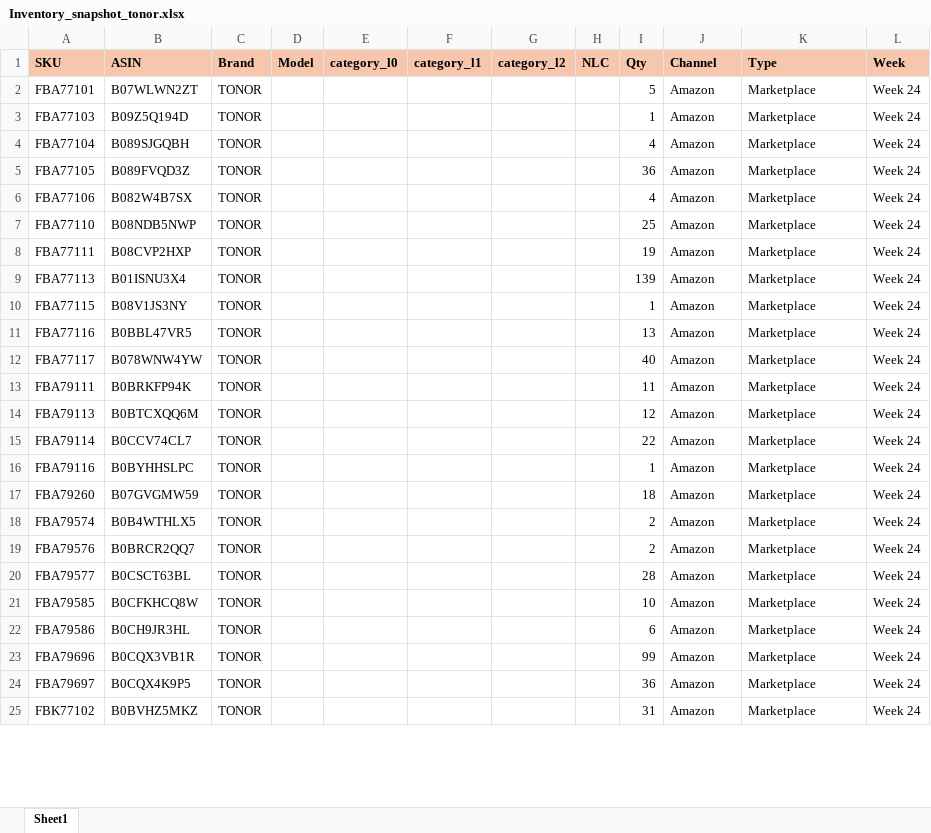
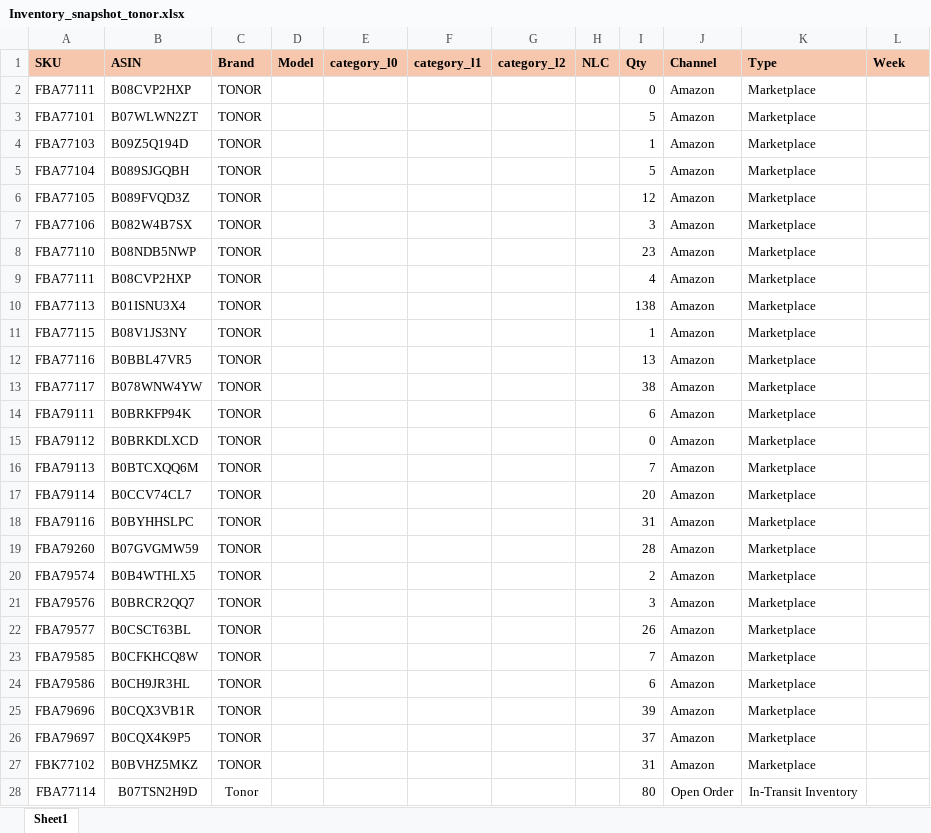
Before and after one commit to nitesh-lang/am-replenishment, an Excel workbook: data/input/Inventory_snapshot_tonor.xlsx, sheet Sheet1, drawn as a sheet; only a part is shown; values as stored, in another font and other column widths than the file's, no borders; conditional formats not drawn; addresses are those after the commit; the diff covers the shown part only; the diff names each change by its address in the sheet, - before the commit and + after, or states it on an @@ line.

```diff
--- a/data/input/Inventory_snapshot_tonor.xlsx (sheet Sheet1)
+++ b/data/input/Inventory_snapshot_tonor.xlsx (sheet Sheet1)
+row 2: FBA77111 | B08CVP2HXP | TONOR |  |  |  |  |  | 0 | Amazon | Marketplace
-L3:L14 (Week): Week 24
+L3:L14 (Week): (empty)
-I5 (Qty): 4
+I5 (Qty): 5
-I6 (Qty): 36
+I6 (Qty): 12
-I7 (Qty): 4
+I7 (Qty): 3
-I8 (Qty): 25
+I8 (Qty): 23
-I9 (Qty): 19
+I9 (Qty): 4
-I10 (Qty): 139
+I10 (Qty): 138
-I13 (Qty): 40
+I13 (Qty): 38
-I14 (Qty): 11
+I14 (Qty): 6
+row 15: FBA79112 | B0BRKDLXCD | TONOR |  |  |  |  |  | 0 | Amazon | Marketplace
-I16 (Qty): 12
+I16 (Qty): 7
-L16:L27 (Week): Week 24
+L16:L27 (Week): (empty)
-I17 (Qty): 22
+I17 (Qty): 20
-I18 (Qty): 1
+I18 (Qty): 31
-I19 (Qty): 18
+I19 (Qty): 28
-I21 (Qty): 2
+I21 (Qty): 3
-I22 (Qty): 28
+I22 (Qty): 26
-I23 (Qty): 10
+I23 (Qty): 7
-I25 (Qty): 99
+I25 (Qty): 39
-I26 (Qty): 36
+I26 (Qty): 37
+row 28: FBA77114 | B07TSN2H9D | Tonor |  |  |  |  |  | 80 | Open Order | In-Transit Inventory
```
Also changed, not shown: 14 added rows, 3 removed rows and 31 edited cells elsewhere in this sheet, data/input/Fossil Replenishment/Fossil Replenishment.xlsx, data/input/Fossil Replenishment/In-Transit_Open_PO_Fossil.xlsx, 20 other files.
